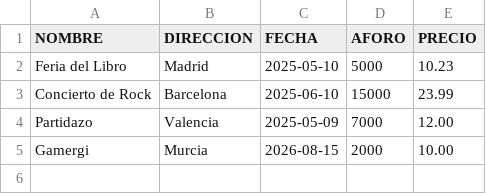
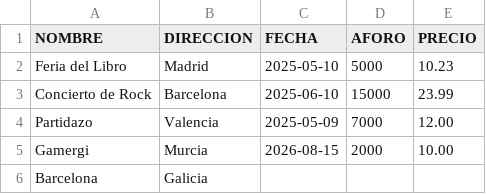
Before and after one commit to xumelo/Evendev-Interfaz-Grafica, a CSV file: datos/eventos_importar.csv, drawn as a sheet.

```diff
--- a/datos/eventos_importar.csv
+++ b/datos/eventos_importar.csv
@@ -5 +5,2 @@ Partidazo;Valencia;2025-05-09;7000;12.00
 Gamergi;Murcia;2026-08-15;2000;10.00
+Barcelona; Galicia
```
Also changed, not shown: 4 other files.
